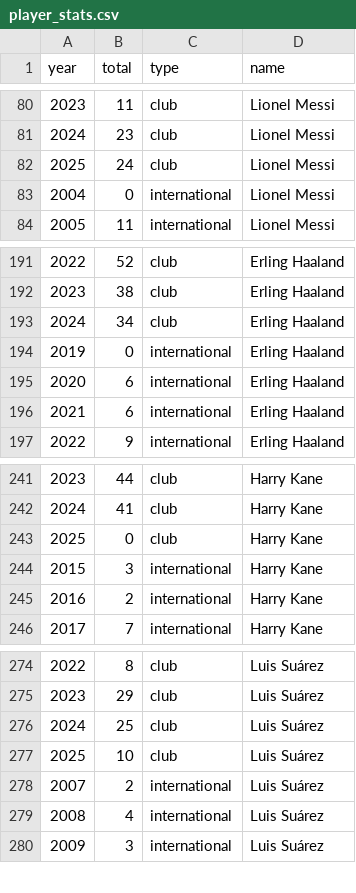
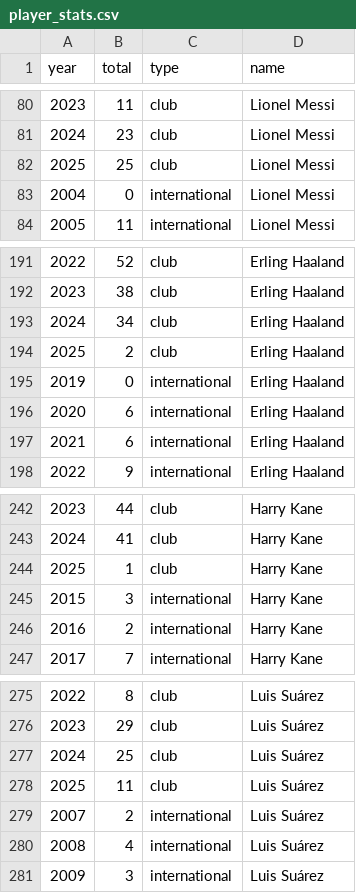
Before and after one commit to jtrecenti/goal500-python, a CSV file: data/player_stats.csv, drawn as a sheet; only a part is shown, gaps mark what is left out.

```diff
--- a/data/player_stats.csv
+++ b/data/player_stats.csv
@@ -81,3 +81,3 @@ year,total,type,name
 2024,23,club,Lionel Messi
-2025,24,club,Lionel Messi
+2025,25,club,Lionel Messi
 2004,0,international,Lionel Messi
@@ -193,2 +193,3 @@ year,total,type,name
 2024,34,club,Erling Haaland
+2025,2,club,Erling Haaland
 2019,0,international,Erling Haaland
@@ -242,3 +243,3 @@ year,total,type,name
 2024,41,club,Harry Kane
-2025,0,club,Harry Kane
+2025,1,club,Harry Kane
 2015,3,international,Harry Kane
@@ -276,3 +277,3 @@ year,total,type,name
 2024,25,club,Luis Suárez
-2025,10,club,Luis Suárez
+2025,11,club,Luis Suárez
 2007,2,international,Luis Suárez
```
Also changed, not shown: 2 other files.
